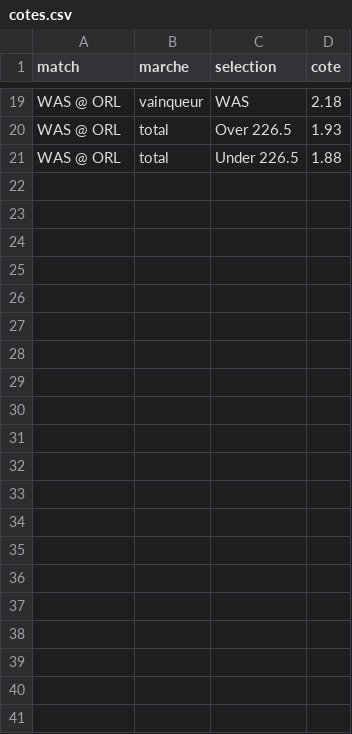
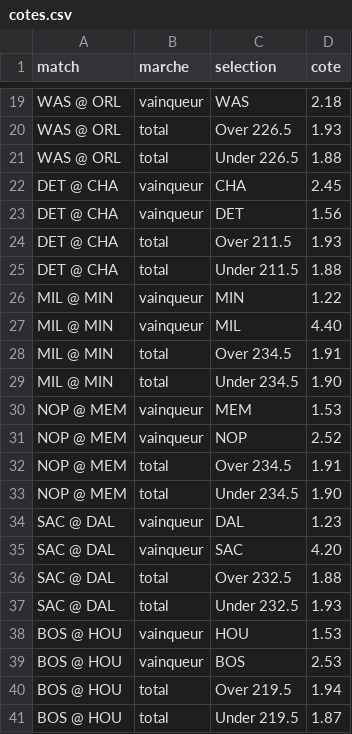
Before and after one commit to abdoulayekassambadiaby-svg/ismahill-properties, a CSV file: nba-paris/cotes.csv, drawn as a sheet; only a part is shown, gaps mark what is left out.

```diff
--- a/nba-paris/cotes.csv
+++ b/nba-paris/cotes.csv
@@ -21 +21,21 @@ WAS @ ORL,total,Over 226.5,1.93
 WAS @ ORL,total,Under 226.5,1.88
+DET @ CHA,vainqueur,CHA,2.45
+DET @ CHA,vainqueur,DET,1.56
+DET @ CHA,total,Over 211.5,1.93
+DET @ CHA,total,Under 211.5,1.88
+MIL @ MIN,vainqueur,MIN,1.22
+MIL @ MIN,vainqueur,MIL,4.40
+MIL @ MIN,total,Over 234.5,1.91
+MIL @ MIN,total,Under 234.5,1.90
+NOP @ MEM,vainqueur,MEM,1.53
+NOP @ MEM,vainqueur,NOP,2.52
+NOP @ MEM,total,Over 234.5,1.91
+NOP @ MEM,total,Under 234.5,1.90
+SAC @ DAL,vainqueur,DAL,1.23
+SAC @ DAL,vainqueur,SAC,4.20
+SAC @ DAL,total,Over 232.5,1.88
+SAC @ DAL,total,Under 232.5,1.93
+BOS @ HOU,vainqueur,HOU,1.53
+BOS @ HOU,vainqueur,BOS,2.53
+BOS @ HOU,total,Over 219.5,1.94
+BOS @ HOU,total,Under 219.5,1.87
```
Also changed, not shown: 1 other file.
